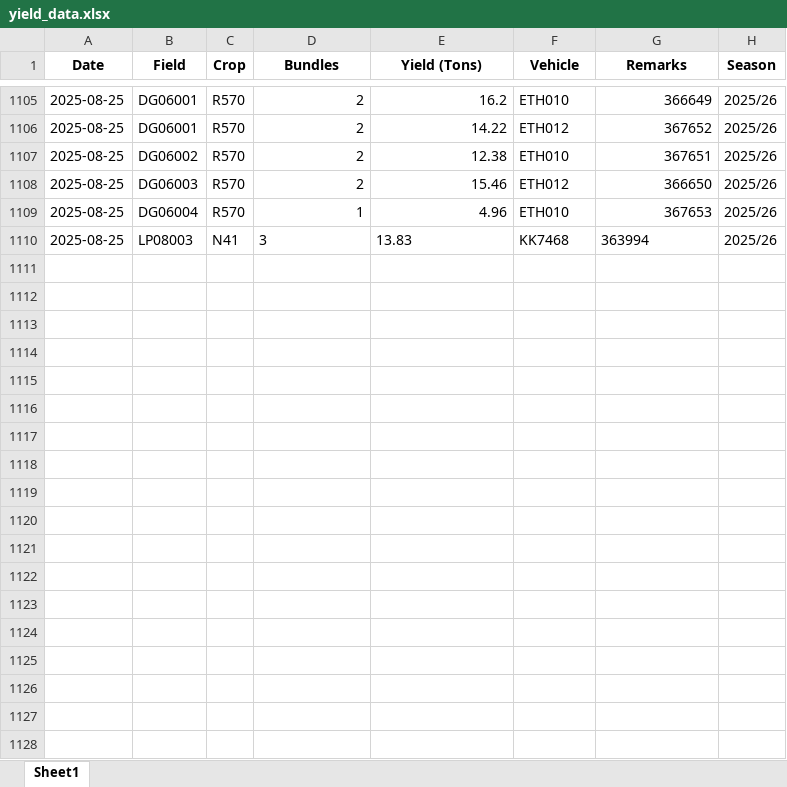
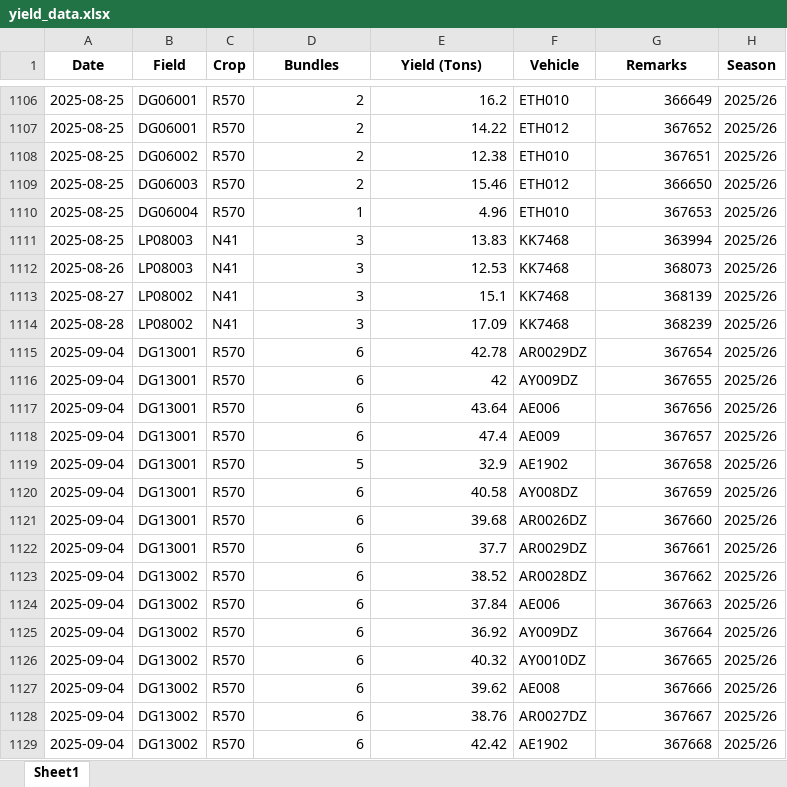
Before and after one commit to psibale/farm-management-system, an Excel workbook: data/yield_data.xlsx, sheet Sheet1, drawn as a sheet; only a part is shown, gaps mark what is left out; values as stored, in another font and other column widths than the file's, no borders; addresses are those after the commit; the diff covers the shown part only; the diff names each change by its address in the sheet, - before the commit and + after, or states it on an @@ line.

```diff
--- a/data/yield_data.xlsx (sheet Sheet1)
+++ b/data/yield_data.xlsx (sheet Sheet1)
-D1111:E1111 alignment: left
+D1111:E1111 alignment: right
-G1111 alignment: left
+G1111 alignment: right
+row 1112: 2025-08-26 | LP08003 | N41 | 3 | 12.53 | KK7468 | 368073 | 2025/26
+row 1113: 2025-08-27 | LP08002 | N41 | 3 | 15.1 | KK7468 | 368139 | 2025/26
+row 1114: 2025-08-28 | LP08002 | N41 | 3 | 17.09 | KK7468 | 368239 | 2025/26
+row 1115: 2025-09-04 | DG13001 | R570 | 6 | 42.78 | AR0029DZ | 367654 | 2025/26
+row 1116: 2025-09-04 | DG13001 | R570 | 6 | 42 | AY009DZ | 367655 | 2025/26
+row 1117: 2025-09-04 | DG13001 | R570 | 6 | 43.64 | AE006 | 367656 | 2025/26
+row 1118: 2025-09-04 | DG13001 | R570 | 6 | 47.4 | AE009 | 367657 | 2025/26
+row 1119: 2025-09-04 | DG13001 | R570 | 5 | 32.9 | AE1902 | 367658 | 2025/26
+row 1120: 2025-09-04 | DG13001 | R570 | 6 | 40.58 | AY008DZ | 367659 | 2025/26
+row 1121: 2025-09-04 | DG13001 | R570 | 6 | 39.68 | AR0026DZ | 367660 | 2025/26
+row 1122: 2025-09-04 | DG13001 | R570 | 6 | 37.7 | AR0029DZ | 367661 | 2025/26
+row 1123: 2025-09-04 | DG13002 | R570 | 6 | 38.52 | AR0028DZ | 367662 | 2025/26
+row 1124: 2025-09-04 | DG13002 | R570 | 6 | 37.84 | AE006 | 367663 | 2025/26
+row 1125: 2025-09-04 | DG13002 | R570 | 6 | 36.92 | AY009DZ | 367664 | 2025/26
+row 1126: 2025-09-04 | DG13002 | R570 | 6 | 40.32 | AY0010DZ | 367665 | 2025/26
+row 1127: 2025-09-04 | DG13002 | R570 | 6 | 39.62 | AE008 | 367666 | 2025/26
+row 1128: 2025-09-04 | DG13002 | R570 | 6 | 38.76 | AR0027DZ | 367667 | 2025/26
+row 1129: 2025-09-04 | DG13002 | R570 | 6 | 42.42 | AE1902 | 367668 | 2025/26
```
Also changed, not shown: 24 added rows, 2 removed rows and 6 edited cells elsewhere in this sheet, data/fertilizer_records.xlsx, 7 other files.
